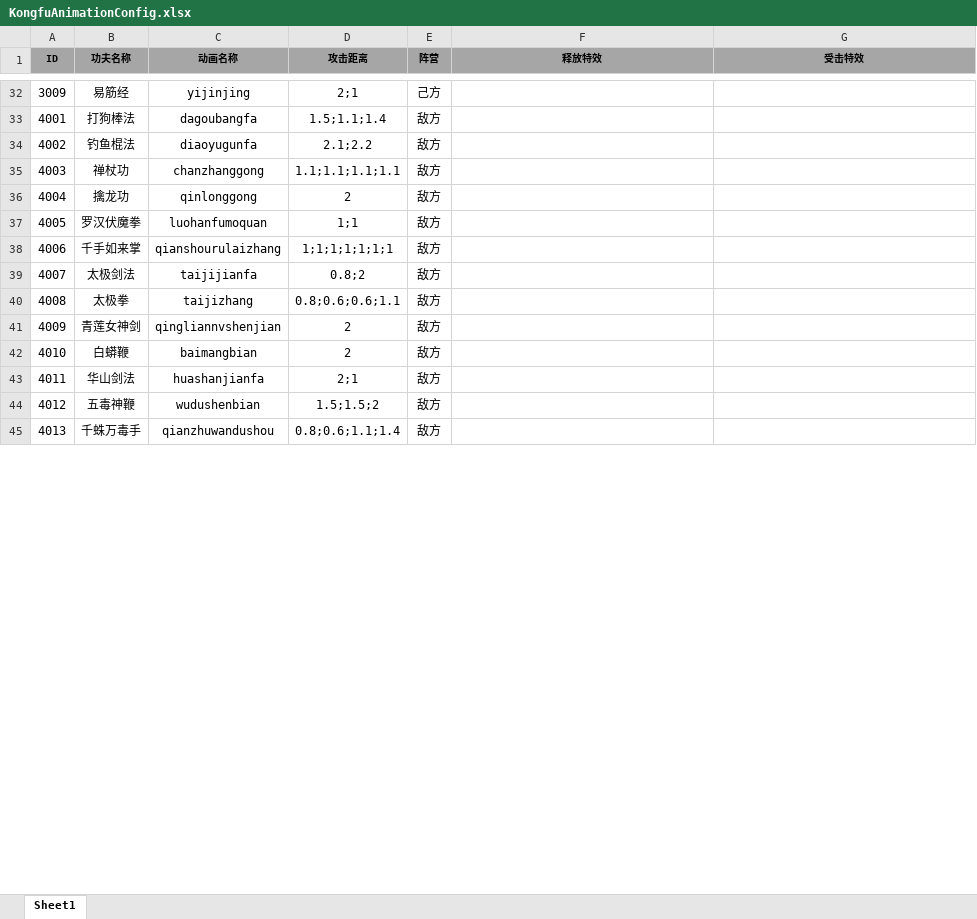
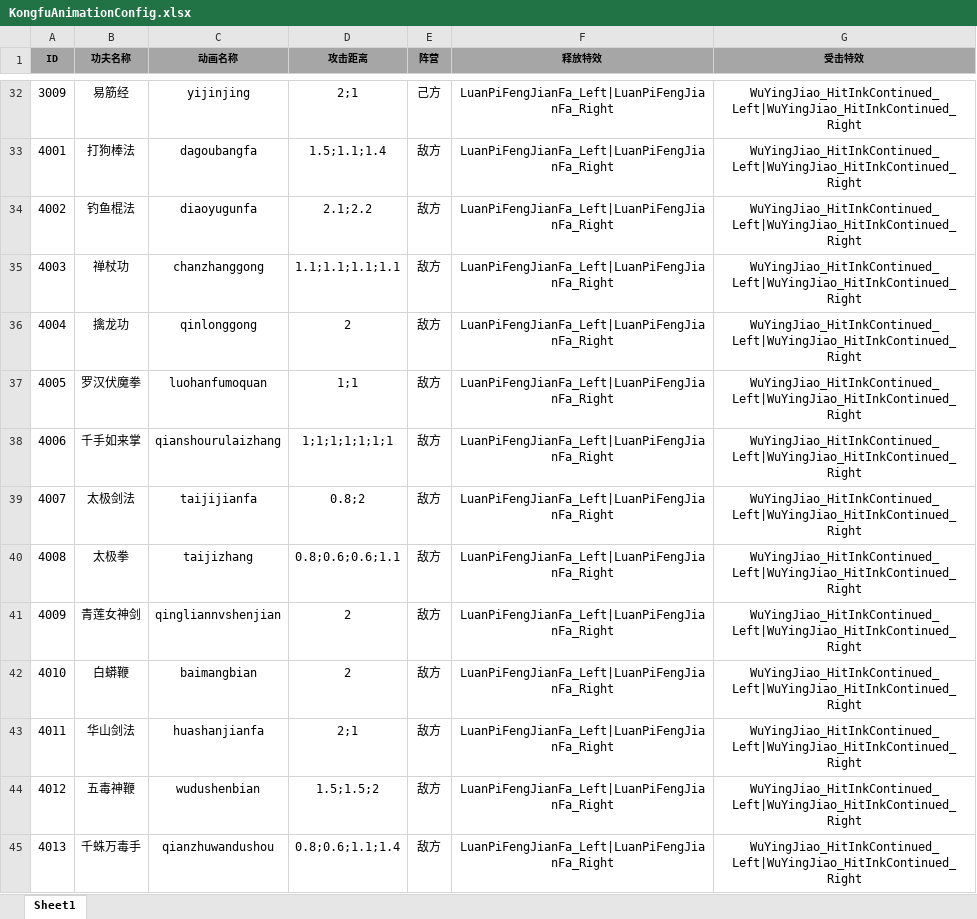
Before and after one commit to tkonexhh/simswordsman, an Excel workbook: Tables/Sources/gameplay/Kongfu/KongfuAnimationConfig.xlsx, sheet Sheet1, drawn as a sheet; only a part is shown, gaps mark what is left out; values as stored, in another font and other column widths than the file's, no borders; the diff covers the shown part only; the diff names each change by its address in the sheet, - before the commit and + after, or states it on an @@ line.

```diff
--- a/Tables/Sources/gameplay/Kongfu/KongfuAnimationConfig.xlsx (sheet Sheet1)
+++ b/Tables/Sources/gameplay/Kongfu/KongfuAnimationConfig.xlsx (sheet Sheet1)
-F32:F45 (释放特效): (empty)
+F32:F45 (释放特效): LuanPiFengJianFa_Left|LuanPiFengJianFa_Right
-G32:G45 (受击特效): (empty)
+G32:G45 (受击特效): WuYingJiao_HitInkContinued_Left|WuYingJiao_HitInkContinued_Right
```
Also changed, not shown: 80 edited cells elsewhere in this sheet, 16 other files.
